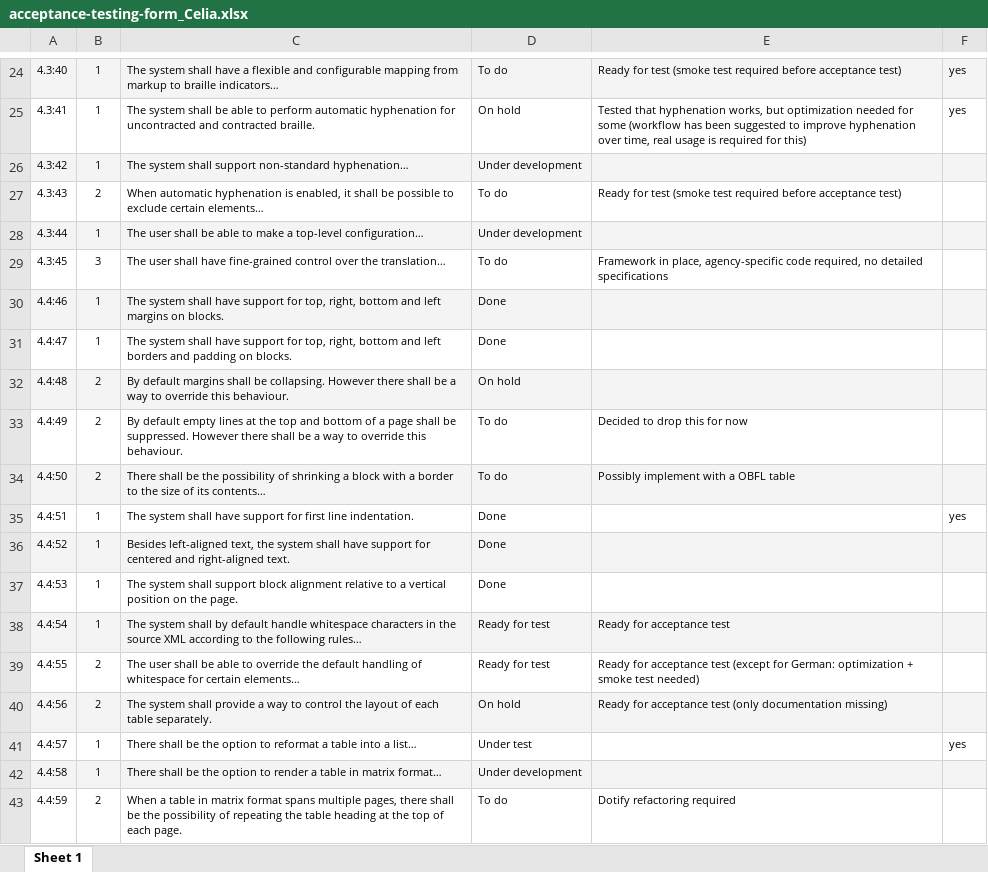
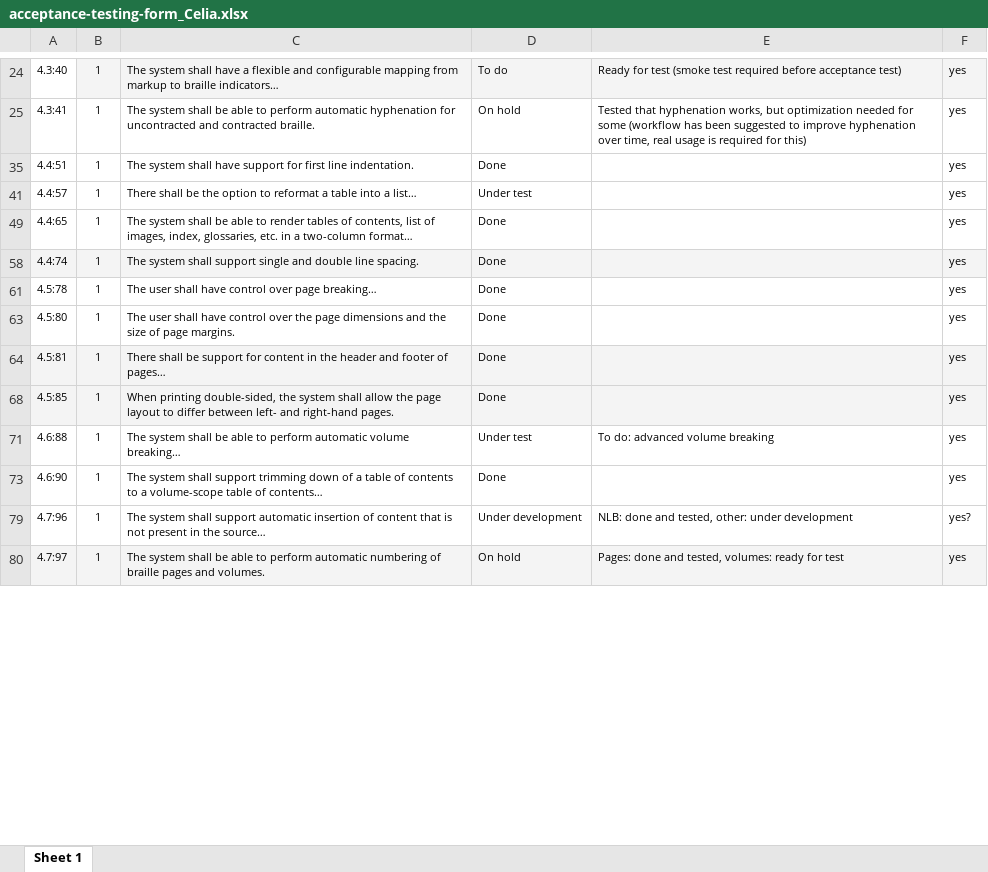
Before and after one commit to snaekobbi/testing, an Excel workbook: Acceptance Test_Phase 2/FI/acceptance-testing-form_Celia.xlsx, sheet Sheet 1, drawn as a sheet; only a part is shown, gaps mark what is left out; the shorter side is filled out with more unchanged rows; values as stored, in another font and other column widths than the file's, no borders; the diff covers the shown part only; the diff names each change by its address in the sheet, - before the commit and + after, or states it on an @@ line.

```diff
--- a/Acceptance Test_Phase 2/FI/acceptance-testing-form_Celia.xlsx (sheet Sheet 1)
+++ b/Acceptance Test_Phase 2/FI/acceptance-testing-form_Celia.xlsx (sheet Sheet 1)
-A24 fill: #F4F4F4
+A24 fill: none
@@ row 26 hidden: 4.3:42 | 1 | The system shall support non-standard hyphenation… | Under development @@
@@ row 27 hidden: 4.3:43 | 2 | When automatic hyphenation is enabled, it shall be possible to exclude certain elements… | To do | Ready for test (smoke test required before acceptance test) @@
@@ row 28 hidden: 4.3:44 | 1 | The user shall be able to make a top-level configuration… | Under development @@
@@ row 29 hidden: 4.3:45 | 3 | The user shall have fine-grained control over the translation… | To do | Framework in place, agency-specific code required, no detailed specifications @@
@@ row 30 hidden: 4.4:46 | 1 | The system shall have support for top, right, bottom and left margins on blocks. | Done @@
@@ row 31 hidden: 4.4:47 | 1 | The system shall have support for top, right, bottom and left borders and padding on blocks. | Done @@
@@ row 32 hidden: 4.4:48 | 2 | By default margins shall be collapsing. However there shall be a way to override this behaviour. | On hold @@
@@ row 33 hidden: 4.4:49 | 2 | By default empty lines at the top and bottom of a page shall be suppressed. However there shall be a way to override this behaviour. | To do | Decided to drop this for now @@
@@ row 34 hidden: 4.4:50 | 2 | There shall be the possibility of shrinking a block with a border to the size of its contents… | To do | Possibly implement with a OBFL table @@
@@ row 36 hidden: 4.4:52 | 1 | Besides left-aligned text, the system shall have support for centered and right-aligned text. | Done @@
@@ row 37 hidden: 4.4:53 | 1 | The system shall support block alignment relative to a vertical position on the page. | Done @@
@@ row 38 hidden: 4.4:54 | 1 | The system shall by default handle whitespace characters in the source XML according to the following rules… | Ready for test | Ready for acceptance test @@
@@ row 39 hidden: 4.4:55 | 2 | The user shall be able to override the default handling of whitespace for certain elements… | Ready for test | Ready for acceptance test (except for German: optimization + smoke test needed) @@
@@ row 40 hidden: 4.4:56 | 2 | The system shall provide a way to control the layout of each table separately. | On hold | Ready for acceptance test (only documentation missing) @@
@@ row 42 hidden: 4.4:58 | 1 | There shall be the option to render a table in matrix format… | Under development @@
@@ row 43 hidden: 4.4:59 | 2 | When a table in matrix format spans multiple pages, there shall be the possibility of repeating the table heading at the top of each page. | To do | Dotify refactoring required @@
```
Also changed, not shown: 60 hidden or unhidden rows and cell formats elsewhere in this sheet, Acceptance Test_Phase 2/DE/acceptance-testing-form SBS.xlsx, 12 other files.
